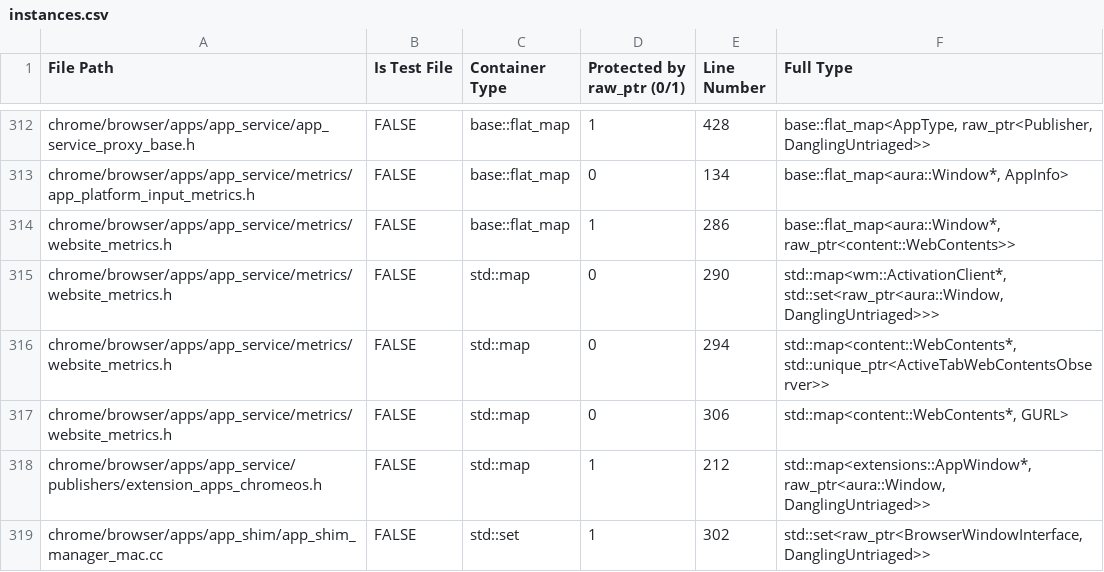
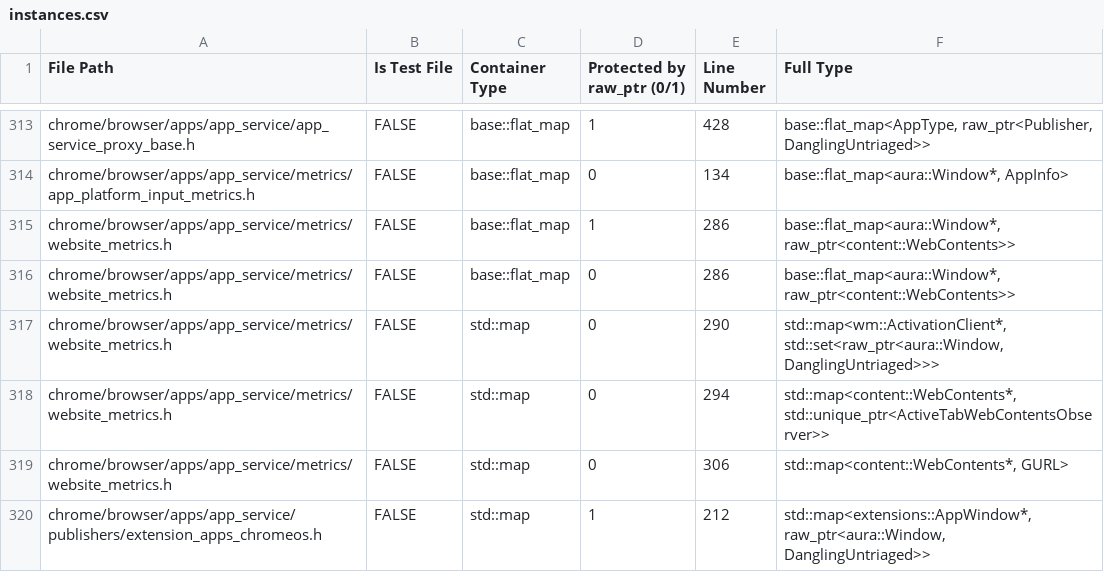
Before and after one commit to ArthurSonzogni/go, a CSV file: miracleptr-template/instances.csv, drawn as a sheet; only a part is shown, gaps mark what is left out; the shorter side is filled out with more unchanged rows; the diff covers the shown part only.

Commit message:
Add excluded pointer types and upgrade MiraclePtr dashboard
Ignore Chrome's non-PartitionAlloc handle typedefs and strip C/C++
comments in script.py, align index.html with check_raw_ptr_in_container
with a historical trend chart and filters, and split the Pages workflow
into build and deploy jobs.

```diff
--- a/miracleptr-template/instances.csv
+++ b/miracleptr-template/instances.csv
@@ -314,2 +315,3 @@ chrome/browser/apps/app_service/metrics/app_platform_input_metrics.h,FALSE,base:
 chrome/browser/apps/app_service/metrics/website_metrics.h,FALSE,base::flat_map,1,286,"base::flat_map<aura::Window*, raw_ptr<content::WebContents>>"
+chrome/browser/apps/app_service/metrics/website_metrics.h,FALSE,base::flat_map,0,286,"base::flat_map<aura::Window*, raw_ptr<content::WebContents>>"
 chrome/browser/apps/app_service/metrics/website_metrics.h,FALSE,std::map,0,290,"std::map<wm::ActivationClient*, std::set<raw_ptr<aura::Window, DanglingUntriaged>>>"
```
Also changed, not shown: 29 added rows, 1 removed row and 8 edited cells elsewhere in this file, miracleptr-template/data.csv, miracleptr-template/data_today.csv, 4 other files.
